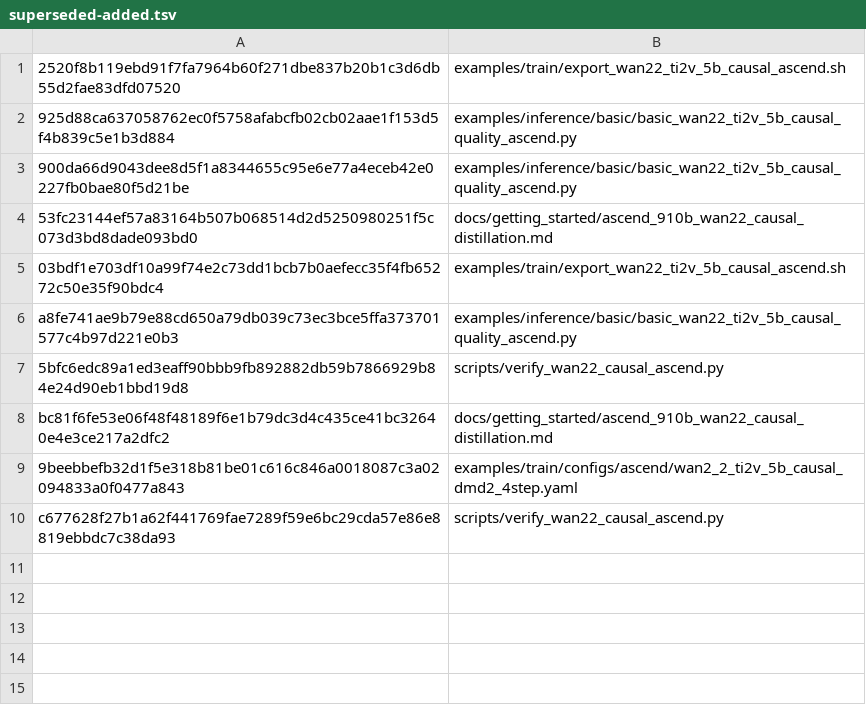
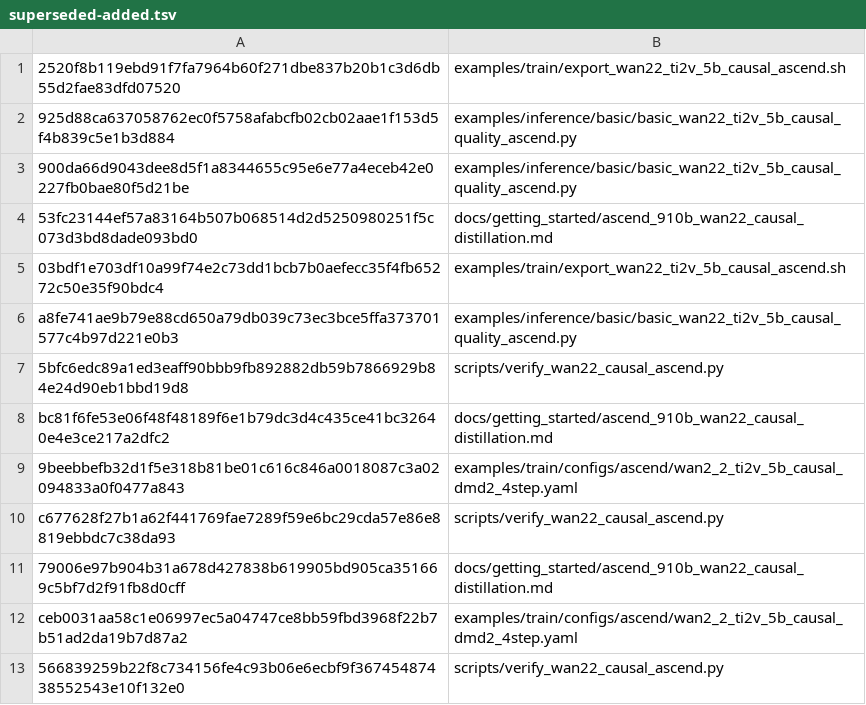
Before and after one commit to BowenXiong1215/FastVideo-Wan2.2-Causal-Ascend, a TSV file: fastvideo-ascend-910b-wan22-causal-20260910/superseded-added.tsv, drawn as a sheet.

```diff
--- a/fastvideo-ascend-910b-wan22-causal-20260910/superseded-added.tsv
+++ b/fastvideo-ascend-910b-wan22-causal-20260910/superseded-added.tsv
@@ -10 +10,4 @@ bc81f6fe53e06f48f48189f6e1b79dc3d4c435ce41bc32640e4e3ce217a2dfc2	docs/getting_st
 c677628f27b1a62f441769fae7289f59e6bc29cda57e86e8819ebbdc7c38da93	scripts/verify_wan22_causal_ascend.py
+79006e97b904b31a678d427838b619905bd905ca351669c5bf7d2f91fb8d0cff	docs/getting_started/ascend_910b_wan22_causal_distillation.md
+ceb0031aa58c1e06997ec5a04747ce8bb59fbd3968f22b7b51ad2da19b7d87a2	examples/train/configs/ascend/wan2_2_ti2v_5b_causal_dmd2_4step.yaml
+566839259b22f8c734156fe4c93b06e6ecbf9f36745487438552543e10f132e0	scripts/verify_wan22_causal_ascend.py
```
Also changed, not shown: fastvideo-ascend-910b-wan22-causal-20260910/added.tsv, fastvideo-ascend-910b-wan22-causal-20260910/modified.tsv, 9 other files.
